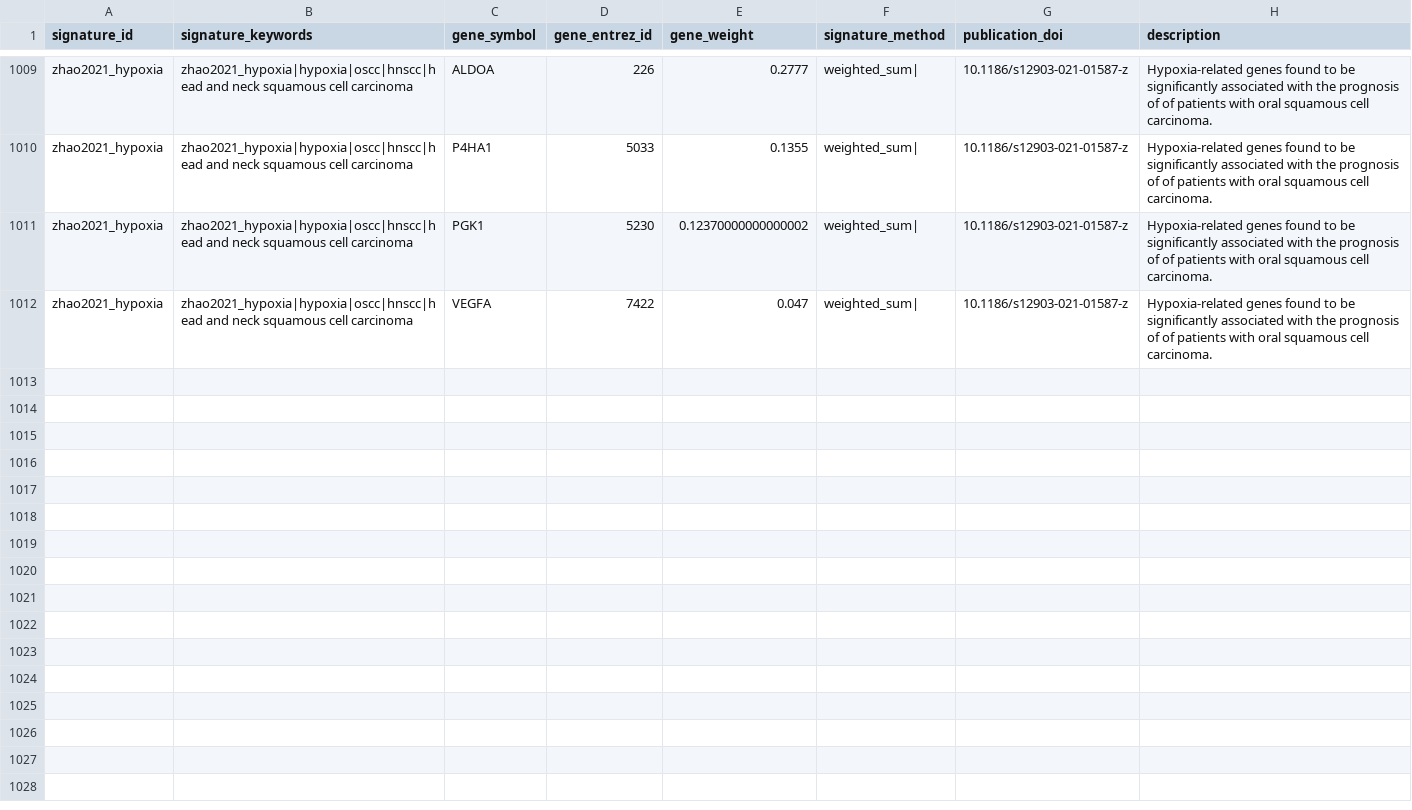
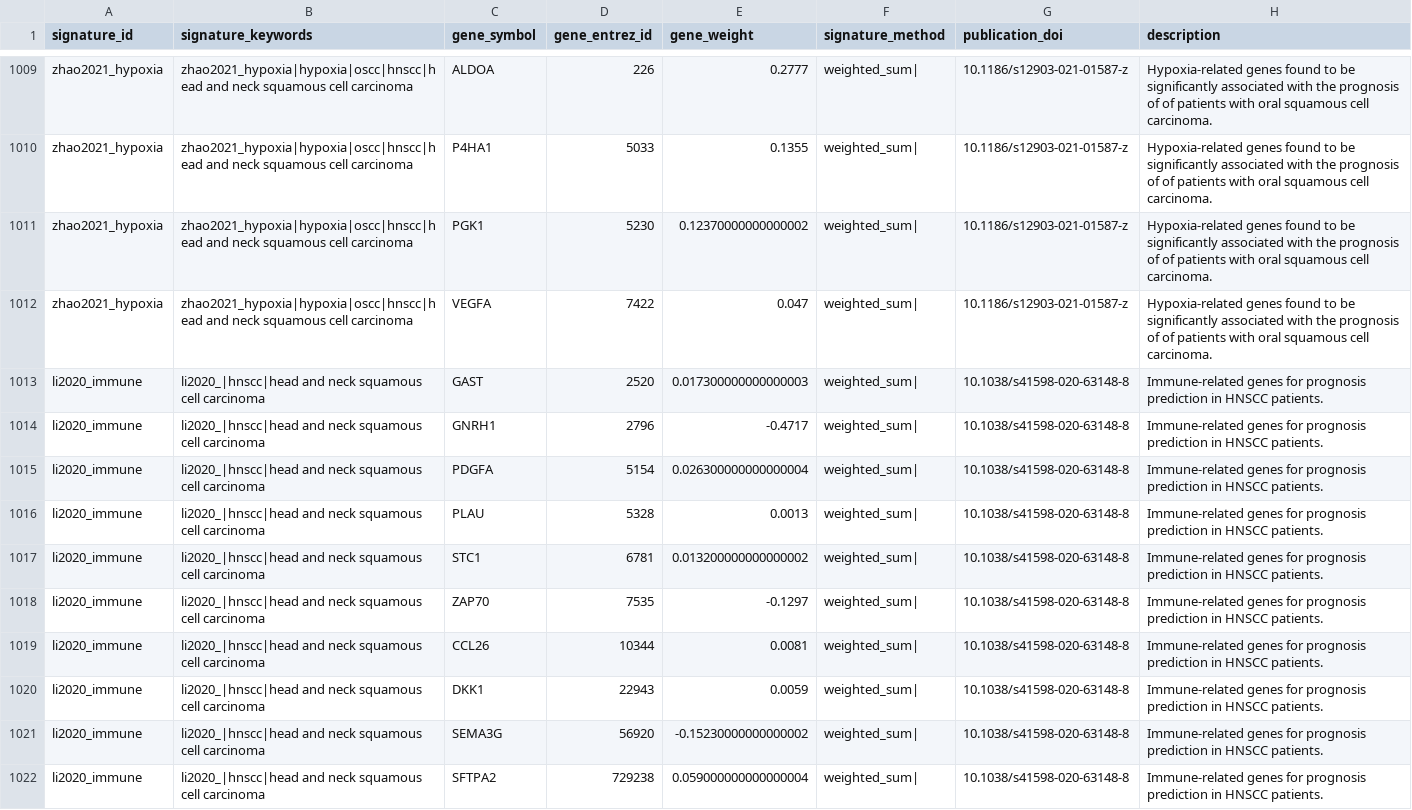
Before and after one commit to DeCeccoLAB/hacksig, a CSV file: data-raw/hacksig_signatures.csv, drawn as a sheet; only a part is shown, gaps mark what is left out; the diff names each change by its address in the sheet, - before the commit and + after, or states it on an @@ line.

Commit message:
add li2020_immune signature

```diff
--- a/data-raw/hacksig_signatures.csv
+++ b/data-raw/hacksig_signatures.csv
+row 1013: li2020_immune | li2020_|hnscc|head and neck squamous cell carcinoma | GAST | 2520 | 0.017300000000000003 | weighted_sum| | 10.1038/s41598-020-63148-8 | Immune-related genes for prognosis prediction in HNSCC patients.
+row 1014: li2020_immune | li2020_|hnscc|head and neck squamous cell carcinoma | GNRH1 | 2796 | -0.4717 | weighted_sum| | 10.1038/s41598-020-63148-8 | Immune-related genes for prognosis prediction in HNSCC patients.
+row 1015: li2020_immune | li2020_|hnscc|head and neck squamous cell carcinoma | PDGFA | 5154 | 0.026300000000000004 | weighted_sum| | 10.1038/s41598-020-63148-8 | Immune-related genes for prognosis prediction in HNSCC patients.
+row 1016: li2020_immune | li2020_|hnscc|head and neck squamous cell carcinoma | PLAU | 5328 | 0.0013 | weighted_sum| | 10.1038/s41598-020-63148-8 | Immune-related genes for prognosis prediction in HNSCC patients.
+row 1017: li2020_immune | li2020_|hnscc|head and neck squamous cell carcinoma | STC1 | 6781 | 0.013200000000000002 | weighted_sum| | 10.1038/s41598-020-63148-8 | Immune-related genes for prognosis prediction in HNSCC patients.
+row 1018: li2020_immune | li2020_|hnscc|head and neck squamous cell carcinoma | ZAP70 | 7535 | -0.1297 | weighted_sum| | 10.1038/s41598-020-63148-8 | Immune-related genes for prognosis prediction in HNSCC patients.
+row 1019: li2020_immune | li2020_|hnscc|head and neck squamous cell carcinoma | CCL26 | 10344 | 0.0081 | weighted_sum| | 10.1038/s41598-020-63148-8 | Immune-related genes for prognosis prediction in HNSCC patients.
+row 1020: li2020_immune | li2020_|hnscc|head and neck squamous cell carcinoma | DKK1 | 22943 | 0.0059 | weighted_sum| | 10.1038/s41598-020-63148-8 | Immune-related genes for prognosis prediction in HNSCC patients.
+row 1021: li2020_immune | li2020_|hnscc|head and neck squamous cell carcinoma | SEMA3G | 56920 | -0.15230000000000002 | weighted_sum| | 10.1038/s41598-020-63148-8 | Immune-related genes for prognosis prediction in HNSCC patients.
+row 1022: li2020_immune | li2020_|hnscc|head and neck squamous cell carcinoma | SFTPA2 | 729238 | 0.059000000000000004 | weighted_sum| | 10.1038/s41598-020-63148-8 | Immune-related genes for prognosis prediction in HNSCC patients.
```
Also changed, not shown: 1 other file.
